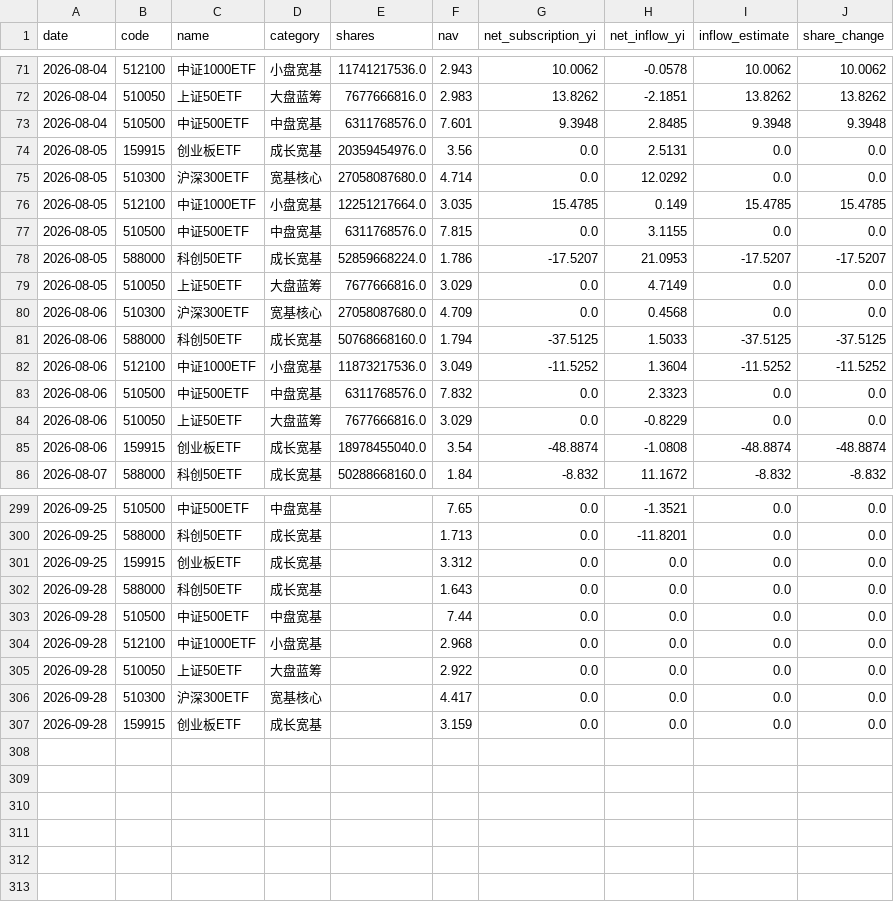
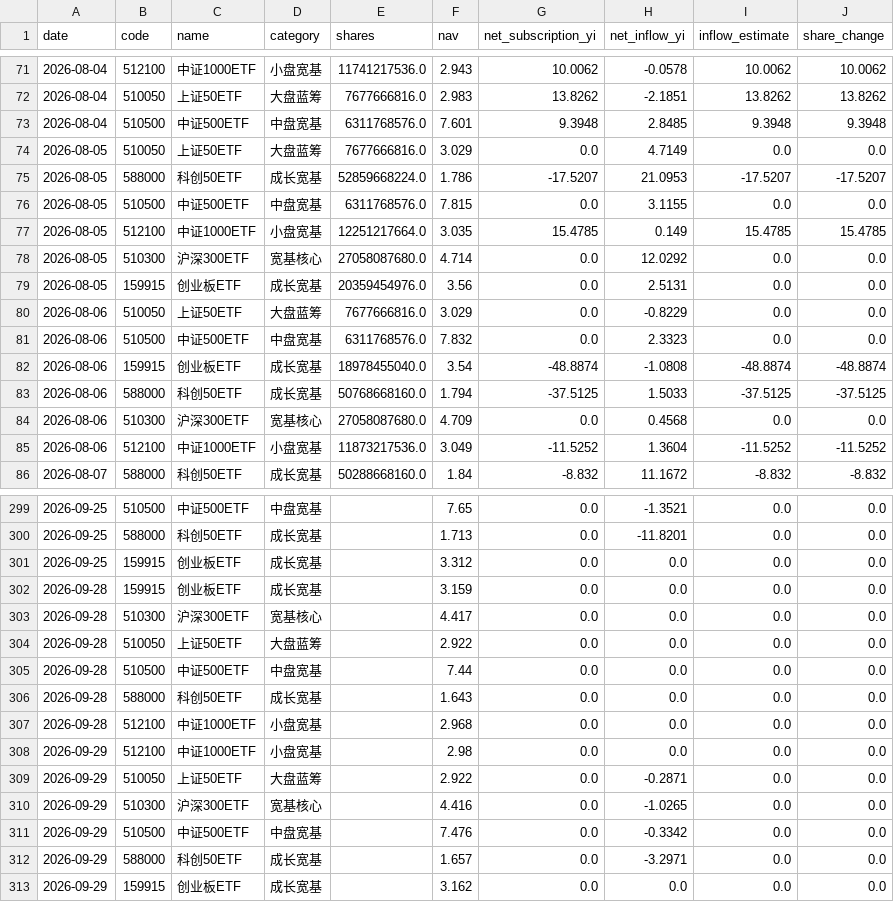
Before and after one commit to moregun/gov-invest-monitor, a CSV file: data/etf_daily_data.csv, drawn as a sheet; only a part is shown, gaps mark what is left out; the diff covers the shown part only.

```diff
--- a/data/etf_daily_data.csv
+++ b/data/etf_daily_data.csv
@@ -73,14 +73,14 @@
 2026-08-04,510500,中证500ETF,中盘宽基,6311768576.0,7.601,9.3948,2.8485,9.3948,9.3948
+2026-08-05,510050,上证50ETF,大盘蓝筹,7677666816.0,3.029,0.0,4.7149,0.0,0.0
+2026-08-05,588000,科创50ETF,成长宽基,52859668224.0,1.786,-17.5207,21.0953,-17.5207,-17.5207
+2026-08-05,510500,中证500ETF,中盘宽基,6311768576.0,7.815,0.0,3.1155,0.0,0.0
+2026-08-05,512100,中证1000ETF,小盘宽基,12251217664.0,3.035,15.4785,0.149,15.4785,15.4785
+2026-08-05,510300,沪深300ETF,宽基核心,27058087680.0,4.714,0.0,12.0292,0.0,0.0
 2026-08-05,159915,创业板ETF,成长宽基,20359454976.0,3.56,0.0,2.5131,0.0,0.0
-2026-08-05,510300,沪深300ETF,宽基核心,27058087680.0,4.714,0.0,12.0292,0.0,0.0
-2026-08-05,512100,中证1000ETF,小盘宽基,12251217664.0,3.035,15.4785,0.149,15.4785,15.4785
-2026-08-05,510500,中证500ETF,中盘宽基,6311768576.0,7.815,0.0,3.1155,0.0,0.0
-2026-08-05,588000,科创50ETF,成长宽基,52859668224.0,1.786,-17.5207,21.0953,-17.5207,-17.5207
-2026-08-05,510050,上证50ETF,大盘蓝筹,7677666816.0,3.029,0.0,4.7149,0.0,0.0
+2026-08-06,510050,上证50ETF,大盘蓝筹,7677666816.0,3.029,0.0,-0.8229,0.0,0.0
+2026-08-06,510500,中证500ETF,中盘宽基,6311768576.0,7.832,0.0,2.3323,0.0,0.0
+2026-08-06,159915,创业板ETF,成长宽基,18978455040.0,3.54,-48.8874,-1.0808,-48.8874,-48.8874
+2026-08-06,588000,科创50ETF,成长宽基,50768668160.0,1.794,-37.5125,1.5033,-37.5125,-37.5125
 2026-08-06,510300,沪深300ETF,宽基核心,27058087680.0,4.709,0.0,0.4568,0.0,0.0
-2026-08-06,588000,科创50ETF,成长宽基,50768668160.0,1.794,-37.5125,1.5033,-37.5125,-37.5125
 2026-08-06,512100,中证1000ETF,小盘宽基,11873217536.0,3.049,-11.5252,1.3604,-11.5252,-11.5252
-2026-08-06,510500,中证500ETF,中盘宽基,6311768576.0,7.832,0.0,2.3323,0.0,0.0
-2026-08-06,510050,上证50ETF,大盘蓝筹,7677666816.0,3.029,0.0,-0.8229,0.0,0.0
-2026-08-06,159915,创业板ETF,成长宽基,18978455040.0,3.54,-48.8874,-1.0808,-48.8874,-48.8874
 2026-08-07,588000,科创50ETF,成长宽基,50288668160.0,1.84,-8.832,11.1672,-8.832,-8.832
@@ -301,7 +301,13 @@
 2026-09-25,159915,创业板ETF,成长宽基,,3.312,0.0,0.0,0.0,0.0
+2026-09-28,159915,创业板ETF,成长宽基,,3.159,0.0,0.0,0.0,0.0
+2026-09-28,510300,沪深300ETF,宽基核心,,4.417,0.0,0.0,0.0,0.0
+2026-09-28,510050,上证50ETF,大盘蓝筹,,2.922,0.0,0.0,0.0,0.0
+2026-09-28,510500,中证500ETF,中盘宽基,,7.44,0.0,0.0,0.0,0.0
 2026-09-28,588000,科创50ETF,成长宽基,,1.643,0.0,0.0,0.0,0.0
-2026-09-28,510500,中证500ETF,中盘宽基,,7.44,0.0,0.0,0.0,0.0
 2026-09-28,512100,中证1000ETF,小盘宽基,,2.968,0.0,0.0,0.0,0.0
-2026-09-28,510050,上证50ETF,大盘蓝筹,,2.922,0.0,0.0,0.0,0.0
-2026-09-28,510300,沪深300ETF,宽基核心,,4.417,0.0,0.0,0.0,0.0
-2026-09-28,159915,创业板ETF,成长宽基,,3.159,0.0,0.0,0.0,0.0
+2026-09-29,512100,中证1000ETF,小盘宽基,,2.98,0.0,0.0,0.0,0.0
+2026-09-29,510050,上证50ETF,大盘蓝筹,,2.922,0.0,-0.2871,0.0,0.0
+2026-09-29,510300,沪深300ETF,宽基核心,,4.416,0.0,-1.0265,0.0,0.0
+2026-09-29,510500,中证500ETF,中盘宽基,,7.476,0.0,-0.3342,0.0,0.0
+2026-09-29,588000,科创50ETF,成长宽基,,1.657,0.0,-3.2971,0.0,0.0
+2026-09-29,159915,创业板ETF,成长宽基,,3.162,0.0,0.0,0.0,0.0
```
Also changed, not shown: 89 moved rows elsewhere in this file, 2 other files.
